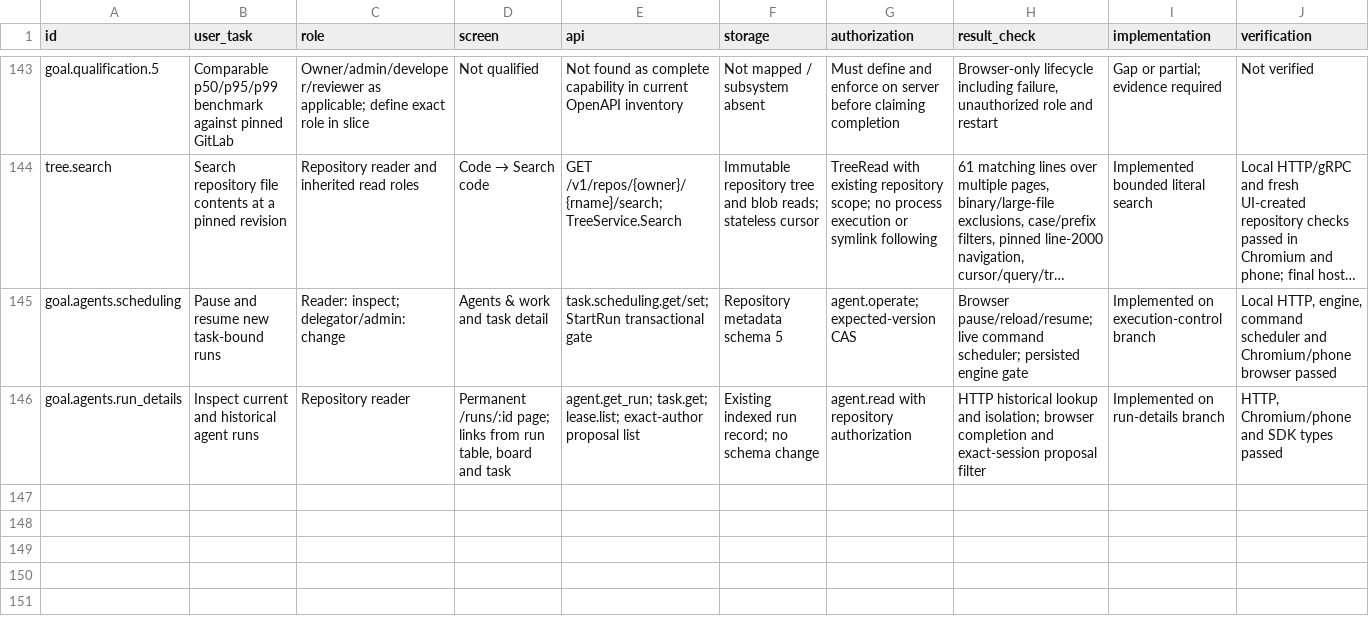
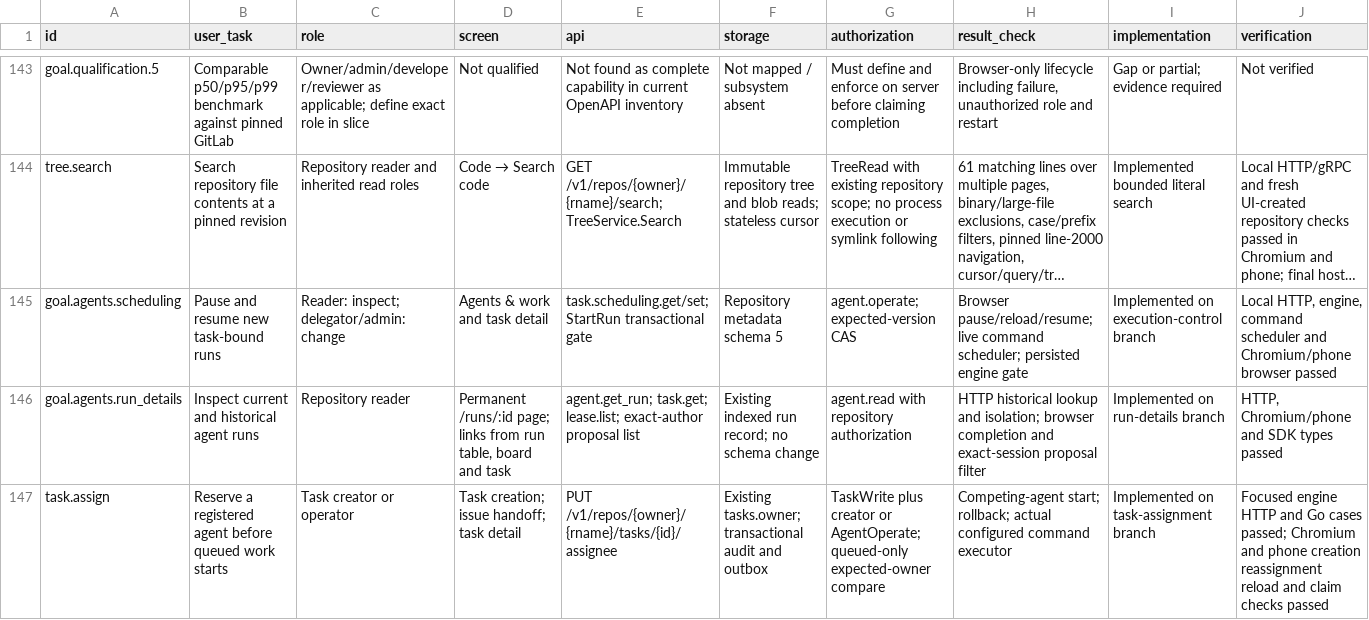
Before and after one commit to Paffin/AgentGit, a CSV file: dev/goal/coverage.csv, drawn as a sheet; only a part is shown, gaps mark what is left out; long unchanged cells end in …; rows hold the shown columns only; the diff names each change by its address in the sheet, - before the commit and + after, or states it on an @@ line.

Commit message:
feat: reserve queued tasks for a chosen agent
Assign atomically during task creation or issue handoff, enforce the reserved identity during claim, and honor it in scheduler dispatch. Add contextual Web controls with stale-edit and account-change protection.

Validated with engine and HTTP cases, a real command executor, Chromium and phone workflows, Web build/types and both SDK operation tours.

```diff
--- a/dev/goal/coverage.csv
+++ b/dev/goal/coverage.csv
+row 147: task.assign | Reserve a registered agent before queued work starts | Task creator or operator | Task creation; issue handoff; task detail | PUT /v1/repos/{owner}/{rname}/tasks/{id}/assignee | Existing tasks.owner; transactional audit and outbox | TaskWrite plus creator or AgentOperate; queued-only expected-owner compare | Competing-agent start; rollback; actual configured command executor | Implemented on task-assignment branch | Focused engine HTTP and Go cases passed; Chromium and phone creation reassignment reload and claim checks passed
```
Also changed, not shown: 38 other files.
